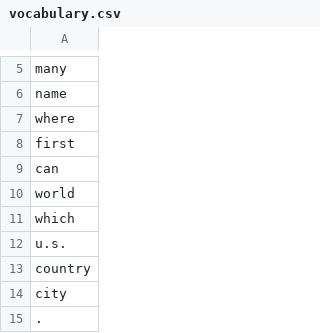
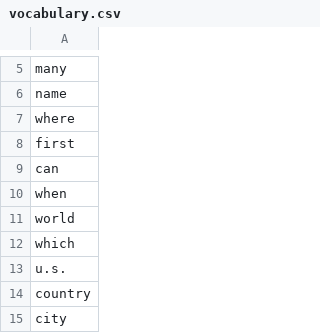
Before and after one commit to wzzMSc/TM_CW1, a CSV file: 00QuestionClassifier/vocabulary.csv, drawn as a sheet; only a part is shown, gaps mark what is left out; the shorter side is filled out with more unchanged rows; the diff names each change by its address in the sheet, - before the commit and + after, or states it on an @@ line.

```diff
--- a/00QuestionClassifier/vocabulary.csv
+++ b/00QuestionClassifier/vocabulary.csv
+row 10: when
```
Also changed, not shown: 00QuestionClassifier/sentences.csv, 1 other file.
